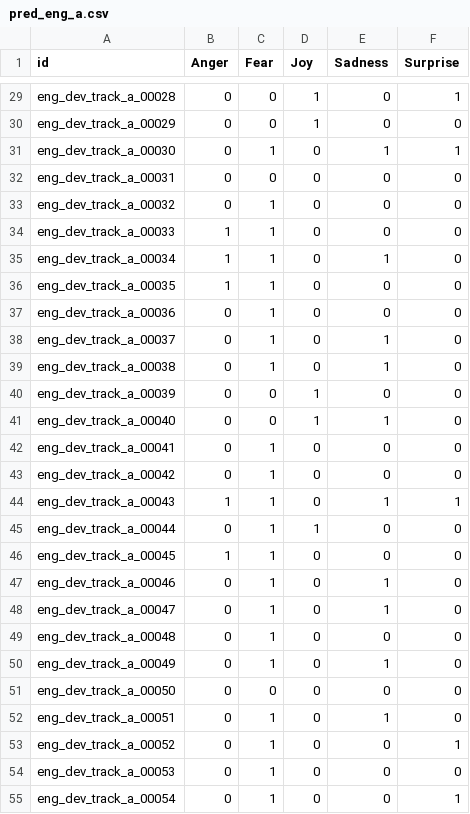
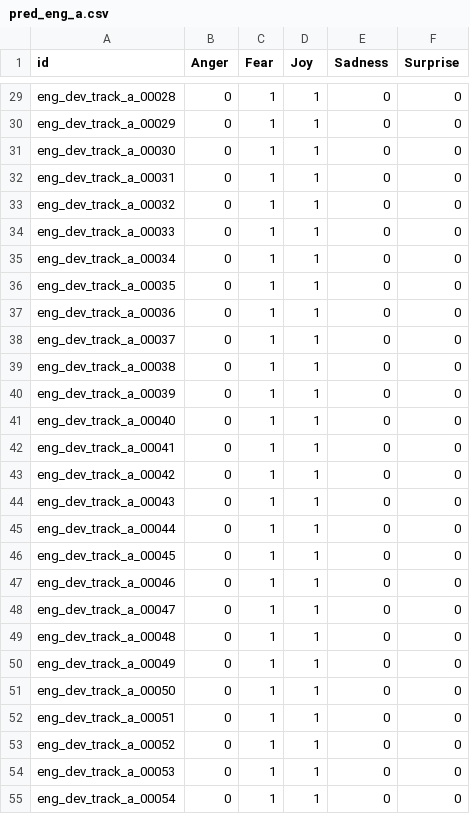
Before and after one commit to himalrpandey/SemEval2025-11, a CSV file: pred_eng_a.csv, drawn as a sheet; only a part is shown, gaps mark what is left out; the diff covers the shown part only; the diff names each change by its address in the sheet, - before the commit and + after, or states it on an @@ line.

```diff
--- a/pred_eng_a.csv
+++ b/pred_eng_a.csv
-C29:C30 (Fear): 0
+C29:C30 (Fear): 1
-F29 (Surprise): 1
+F29 (Surprise): 0
-D31:D39 (Joy): 0
+D31:D39 (Joy): 1
-E31 (Sadness): 1
+E31 (Sadness): 0
-F31 (Surprise): 1
+F31 (Surprise): 0
-C32 (Fear): 0
+C32 (Fear): 1
-B34:B36 (Anger): 1
+B34:B36 (Anger): 0
-E35 (Sadness): 1
+E35 (Sadness): 0
-E38:E39 (Sadness): 1
+E38:E39 (Sadness): 0
-C40:C41 (Fear): 0
+C40:C41 (Fear): 1
-E41 (Sadness): 1
+E41 (Sadness): 0
-D42:D44 (Joy): 0
+D42:D44 (Joy): 1
-B44 (Anger): 1
+B44 (Anger): 0
-E44 (Sadness): 1
+E44 (Sadness): 0
-F44 (Surprise): 1
+F44 (Surprise): 0
-B46 (Anger): 1
+B46 (Anger): 0
-D46:D55 (Joy): 0
+D46:D55 (Joy): 1
-E47:E48 (Sadness): 1
+E47:E48 (Sadness): 0
-E50 (Sadness): 1
+E50 (Sadness): 0
-C51 (Fear): 0
+C51 (Fear): 1
-E52 (Sadness): 1
+E52 (Sadness): 0
-F53 (Surprise): 1
+F53 (Surprise): 0
-F55 (Surprise): 1
+F55 (Surprise): 0
```
Also changed, not shown: 146 edited cells elsewhere in this file.
